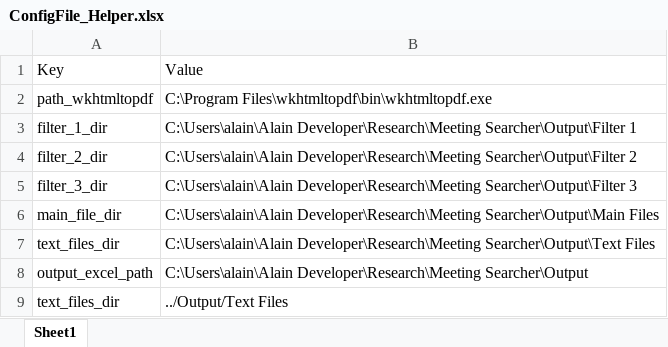
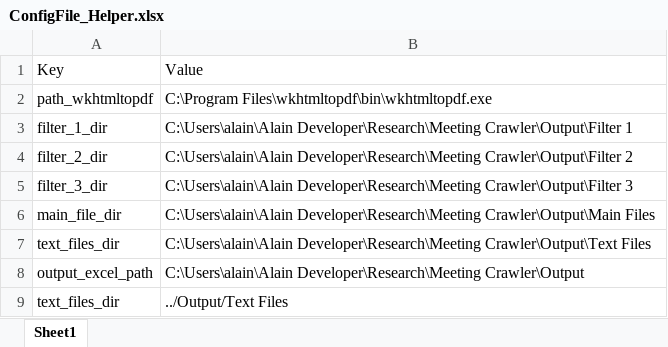
Before and after one commit to alaindarmas/Cleanup-Helper, an Excel workbook: Documentation/ConfigFile_Helper.xlsx, sheet Sheet1, drawn as a sheet; values as stored, in another font and other column widths than the file's, no borders; table styles not drawn; the diff names each change by its address in the sheet, - before the commit and + after, or states it on an @@ line.

Commit message:
"Modified config file"

```diff
--- a/Documentation/ConfigFile_Helper.xlsx (sheet Sheet1)
+++ b/Documentation/ConfigFile_Helper.xlsx (sheet Sheet1)
-B3: C:\Users\alain\Alain Developer\Research\Meeting Searcher\Output\Filter 1
+B3: C:\Users\alain\Alain Developer\Research\Meeting Crawler\Output\Filter 1
-B4: C:\Users\alain\Alain Developer\Research\Meeting Searcher\Output\Filter 2
+B4: C:\Users\alain\Alain Developer\Research\Meeting Crawler\Output\Filter 2
-B5: C:\Users\alain\Alain Developer\Research\Meeting Searcher\Output\Filter 3
+B5: C:\Users\alain\Alain Developer\Research\Meeting Crawler\Output\Filter 3
-B6: C:\Users\alain\Alain Developer\Research\Meeting Searcher\Output\Main Files
+B6: C:\Users\alain\Alain Developer\Research\Meeting Crawler\Output\Main Files
-B7: C:\Users\alain\Alain Developer\Research\Meeting Searcher\Output\Text Files
+B7: C:\Users\alain\Alain Developer\Research\Meeting Crawler\Output\Text Files
-B8: C:\Users\alain\Alain Developer\Research\Meeting Searcher\Output
+B8: C:\Users\alain\Alain Developer\Research\Meeting Crawler\Output
```
